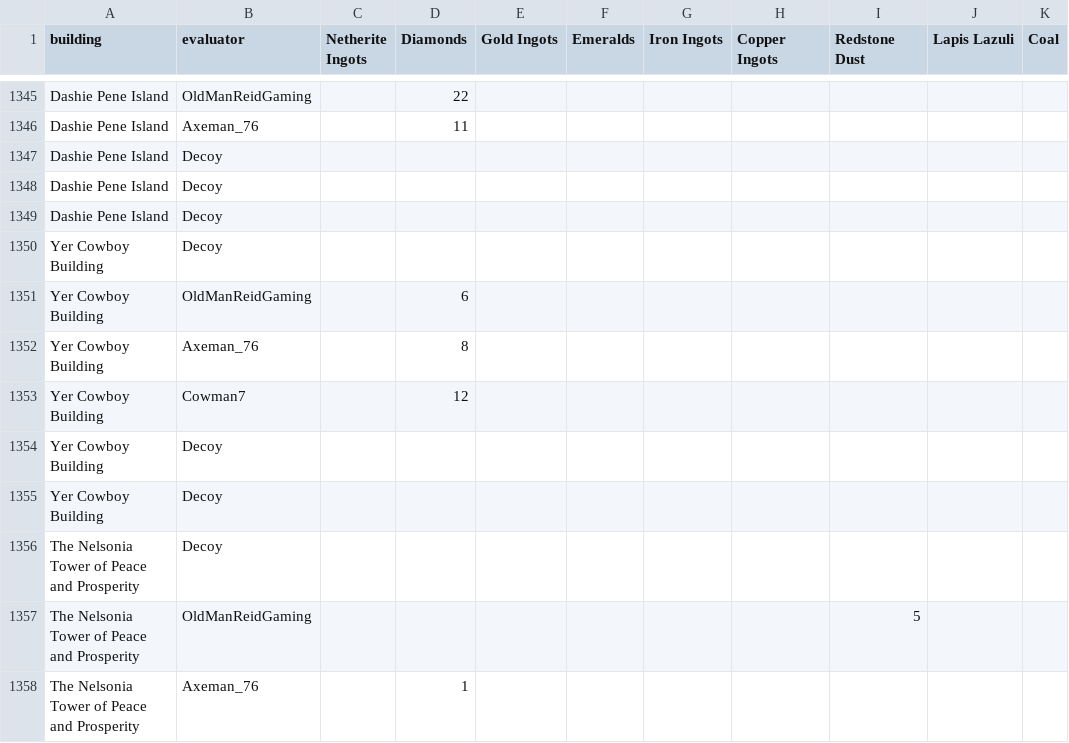
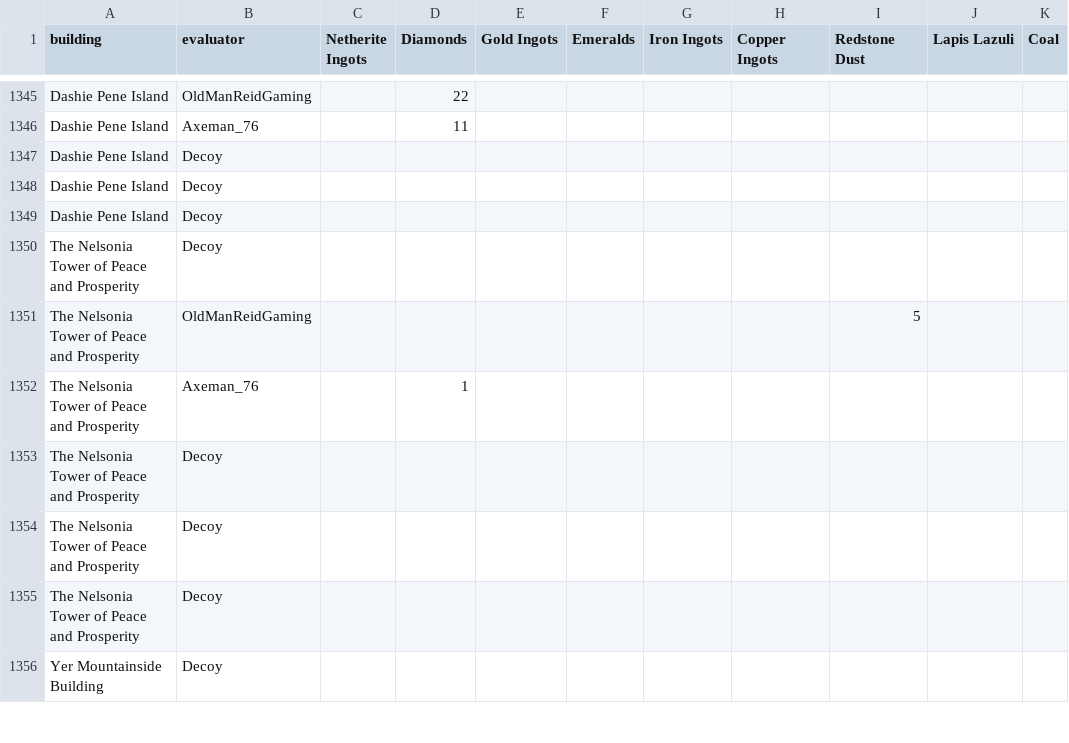
Before and after one commit to Isaac-Barnard/United-Nations-Project, a CSV file: un_project/un_app/data/building_evaluation_data.csv, drawn as a sheet; only a part is shown, gaps mark what is left out; the shorter side is filled out with more unchanged rows.

Commit message:
Fixed importing data errors

```diff
--- a/un_project/un_app/data/building_evaluation_data.csv
+++ b/un_project/un_app/data/building_evaluation_data.csv
@@ -1349,8 +1349,2 @@ Dashie Pene Island,Decoy,,,,,,,,,
 Dashie Pene Island,Decoy,,,,,,,,,
-Yer Cowboy Building,Decoy,,,,,,,,,
-Yer Cowboy Building,OldManReidGaming,,6,,,,,,,
-Yer Cowboy Building,Axeman_76,,8,,,,,,,
-Yer Cowboy Building,Cowman7,,12,,,,,,,
-Yer Cowboy Building,Decoy,,,,,,,,,
-Yer Cowboy Building,Decoy,,,,,,,,,
 The Nelsonia Tower of Peace and Prosperity,Decoy,,,,,,,,,
```
Also changed, not shown: 6 other files.
